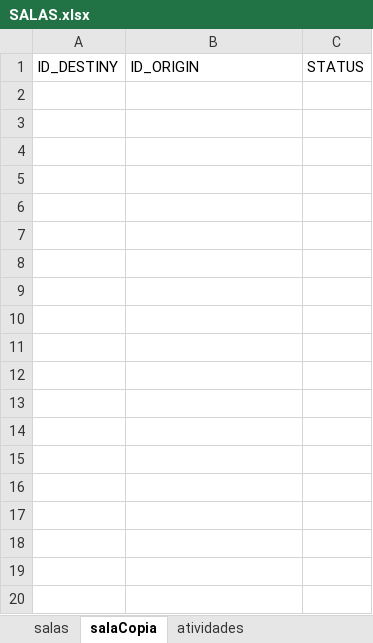
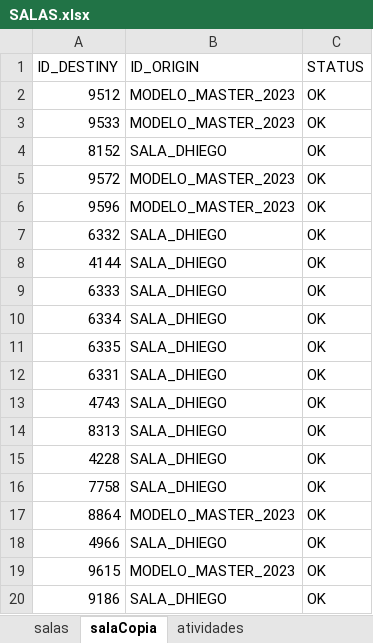
Before and after one commit to rdm10br/BB_Py_Automation, an Excel workbook: Planilhas/SALAS.xlsx, sheet salaCopia, drawn as a sheet; only a part is shown; values as stored, in another font and other column widths than the file's, no borders; the diff covers the shown part only; the diff names each change by its address in the sheet, - before the commit and + after, or states it on an @@ line.

Commit message:
update copia sala method

```diff
--- a/Planilhas/SALAS.xlsx (sheet salaCopia)
+++ b/Planilhas/SALAS.xlsx (sheet salaCopia)
+row 2: 9512 | MODELO_MASTER_2023 | OK
+row 3: 9533 | MODELO_MASTER_2023 | OK
+row 4: 8152 | SALA_DHIEGO | OK
+row 5: 9572 | MODELO_MASTER_2023 | OK
+row 6: 9596 | MODELO_MASTER_2023 | OK
+row 7: 6332 | SALA_DHIEGO | OK
+row 8: 4144 | SALA_DHIEGO | OK
+row 9: 6333 | SALA_DHIEGO | OK
+row 10: 6334 | SALA_DHIEGO | OK
+row 11: 6335 | SALA_DHIEGO | OK
+row 12: 6331 | SALA_DHIEGO | OK
+row 13: 4743 | SALA_DHIEGO | OK
+row 14: 8313 | SALA_DHIEGO | OK
+row 15: 4228 | SALA_DHIEGO | OK
+row 16: 7758 | SALA_DHIEGO | OK
+row 17: 8864 | MODELO_MASTER_2023 | OK
+row 18: 4966 | SALA_DHIEGO | OK
+row 19: 9615 | MODELO_MASTER_2023 | OK
+row 20: 9186 | SALA_DHIEGO | OK
```
Also changed, not shown: 39 added rows elsewhere in this sheet, 1 other file.
